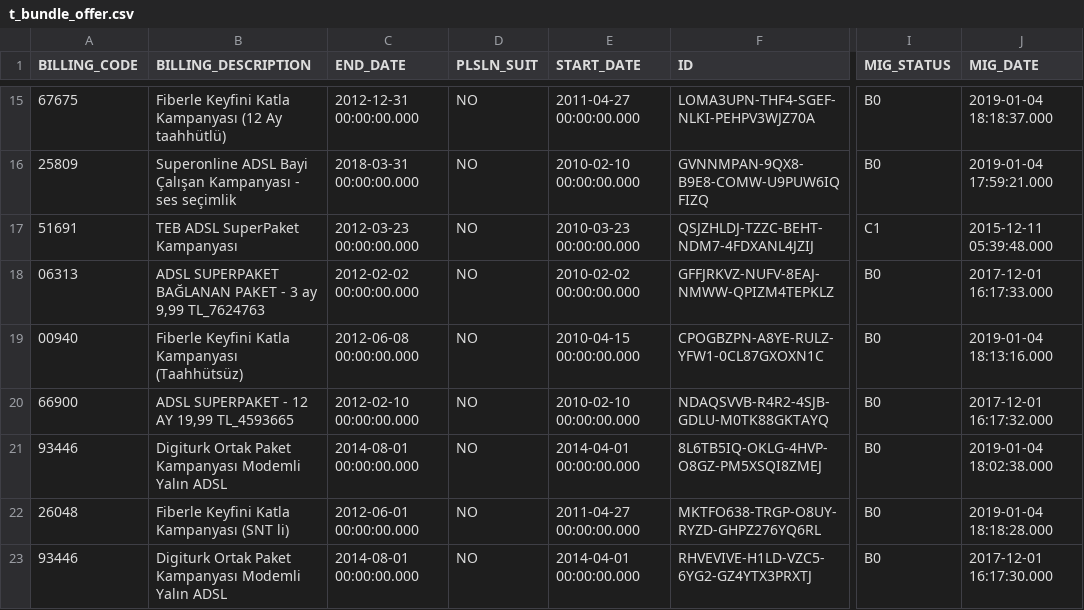
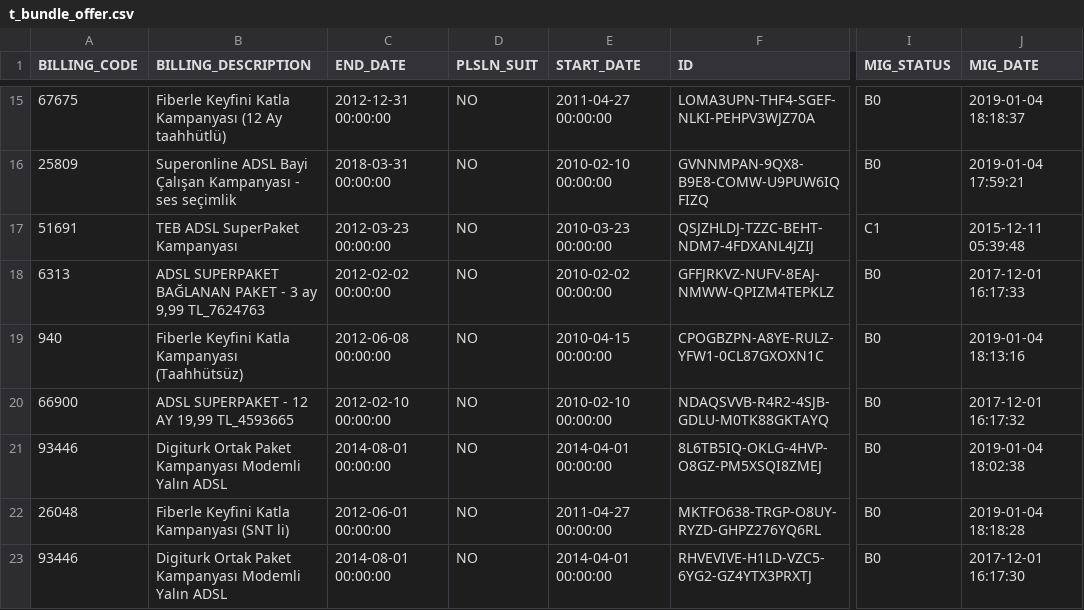
Before and after one commit to perente/Internship-Project-2, a CSV file: data/csv/t_bundle_offer.csv, drawn as a sheet; only a part is shown, gaps mark what is left out; the diff covers the shown part only; the diff names each change by its address in the sheet, - before the commit and + after, or states it on an @@ line.

```diff
--- a/data/csv/t_bundle_offer.csv
+++ b/data/csv/t_bundle_offer.csv
-C15 (END_DATE): 2012-12-31 00:00:00.000
+C15 (END_DATE): 2012-12-31 00:00:00
-E15 (START_DATE): 2011-04-27 00:00:00.000
+E15 (START_DATE): 2011-04-27 00:00:00
-J15 (MIG_DATE): 2019-01-04 18:18:37.000
+J15 (MIG_DATE): 2019-01-04 18:18:37
-C16 (END_DATE): 2018-03-31 00:00:00.000
+C16 (END_DATE): 2018-03-31 00:00:00
-E16 (START_DATE): 2010-02-10 00:00:00.000
+E16 (START_DATE): 2010-02-10 00:00:00
-J16 (MIG_DATE): 2019-01-04 17:59:21.000
+J16 (MIG_DATE): 2019-01-04 17:59:21
-C17 (END_DATE): 2012-03-23 00:00:00.000
+C17 (END_DATE): 2012-03-23 00:00:00
-E17 (START_DATE): 2010-03-23 00:00:00.000
+E17 (START_DATE): 2010-03-23 00:00:00
-J17 (MIG_DATE): 2015-12-11 05:39:48.000
+J17 (MIG_DATE): 2015-12-11 05:39:48
-A18 (BILLING_CODE): 06313
+A18 (BILLING_CODE): 6313
-C18 (END_DATE): 2012-02-02 00:00:00.000
+C18 (END_DATE): 2012-02-02 00:00:00
-E18 (START_DATE): 2010-02-02 00:00:00.000
+E18 (START_DATE): 2010-02-02 00:00:00
-J18 (MIG_DATE): 2017-12-01 16:17:33.000
+J18 (MIG_DATE): 2017-12-01 16:17:33
-A19 (BILLING_CODE): 00940
+A19 (BILLING_CODE): 940
-C19 (END_DATE): 2012-06-08 00:00:00.000
+C19 (END_DATE): 2012-06-08 00:00:00
-E19 (START_DATE): 2010-04-15 00:00:00.000
+E19 (START_DATE): 2010-04-15 00:00:00
-J19 (MIG_DATE): 2019-01-04 18:13:16.000
+J19 (MIG_DATE): 2019-01-04 18:13:16
-C20 (END_DATE): 2012-02-10 00:00:00.000
+C20 (END_DATE): 2012-02-10 00:00:00
-E20 (START_DATE): 2010-02-10 00:00:00.000
+E20 (START_DATE): 2010-02-10 00:00:00
-J20 (MIG_DATE): 2017-12-01 16:17:32.000
+J20 (MIG_DATE): 2017-12-01 16:17:32
-C21 (END_DATE): 2014-08-01 00:00:00.000
+C21 (END_DATE): 2014-08-01 00:00:00
-E21 (START_DATE): 2014-04-01 00:00:00.000
+E21 (START_DATE): 2014-04-01 00:00:00
-J21 (MIG_DATE): 2019-01-04 18:02:38.000
+J21 (MIG_DATE): 2019-01-04 18:02:38
-C22 (END_DATE): 2012-06-01 00:00:00.000
+C22 (END_DATE): 2012-06-01 00:00:00
-E22 (START_DATE): 2011-04-27 00:00:00.000
+E22 (START_DATE): 2011-04-27 00:00:00
-J22 (MIG_DATE): 2019-01-04 18:18:28.000
+J22 (MIG_DATE): 2019-01-04 18:18:28
-C23 (END_DATE): 2014-08-01 00:00:00.000
+C23 (END_DATE): 2014-08-01 00:00:00
-E23 (START_DATE): 2014-04-01 00:00:00.000
+E23 (START_DATE): 2014-04-01 00:00:00
-J23 (MIG_DATE): 2017-12-01 16:17:30.000
+J23 (MIG_DATE): 2017-12-01 16:17:30
```
Also changed, not shown: 136 edited cells elsewhere in this file.
